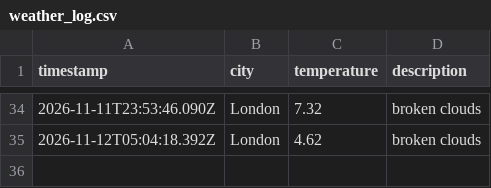
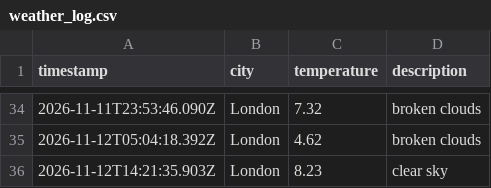
Before and after one commit to wwwahida/weather_dataops, a CSV file: data/weather_log.csv, drawn as a sheet; only a part is shown, gaps mark what is left out.

```diff
--- a/data/weather_log.csv
+++ b/data/weather_log.csv
@@ -35 +35,2 @@ timestamp,city,temperature,description
 2026-11-12T05:04:18.392Z,London,4.62,broken clouds
+2026-11-12T14:21:35.903Z,London,8.23,clear sky
```
Also changed, not shown: 1 other file.
